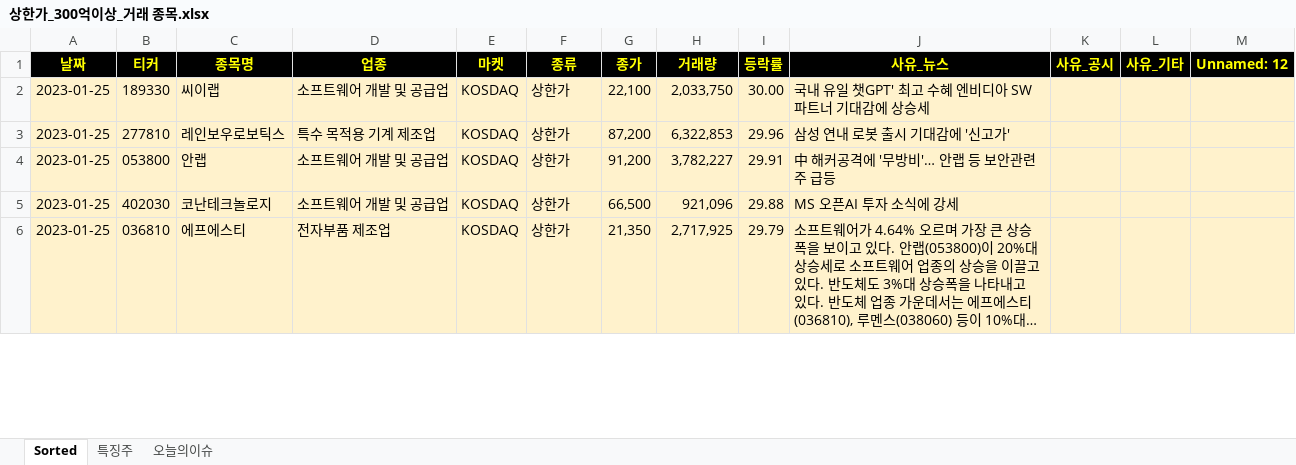
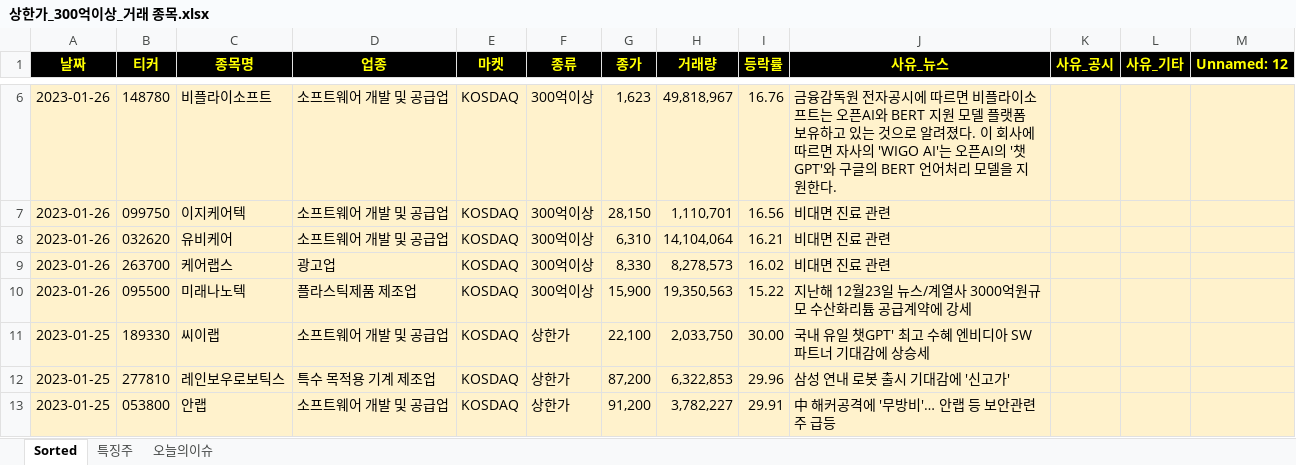
Before and after one commit to wndskim/stock, an Excel workbook: Data/상한가_300억이상_거래 종목.xlsx, sheet Sorted, drawn as a sheet; only a part is shown, gaps mark what is left out; the shorter side is filled out with more unchanged rows; long unchanged cells end in …; values as stored, in another font and other column widths than the file's, no borders; the diff covers the shown part only; the diff names each change by its address in the sheet, - before the commit and + after, or states it on an @@ line.

Commit message:
Update 상한가_300억이상_거래 종목.xlsx

```diff
--- a/Data/상한가_300억이상_거래 종목.xlsx (sheet Sorted)
+++ b/Data/상한가_300억이상_거래 종목.xlsx (sheet Sorted)
+row 6: 2023-01-26 | 148780 | 비플라이소프트 | 소프트웨어 개발 및 공급업 | KOSDAQ | 300억이상 | 1,623 | 49,818,967 | 16.76 | 금융감독원 전자공시에 따르면 비플라이소프트는 오픈AI와 BERT 지원 모델 플랫폼 보유하고 있는 것으로 알려졌다. 이 회사에 따르면 자사의 'WIGO AI'는 오픈AI의 '챗GPT'와 구글의 BERT 언어처리 모델을 지원한다.
+row 7: 2023-01-26 | 099750 | 이지케어텍 | 소프트웨어 개발 및 공급업 | KOSDAQ | 300억이상 | 28,150 | 1,110,701 | 16.56 | 비대면 진료 관련
+row 8: 2023-01-26 | 032620 | 유비케어 | 소프트웨어 개발 및 공급업 | KOSDAQ | 300억이상 | 6,310 | 14,104,064 | 16.21 | 비대면 진료 관련
+row 9: 2023-01-26 | 263700 | 케어랩스 | 광고업 | KOSDAQ | 300억이상 | 8,330 | 8,278,573 | 16.02 | 비대면 진료 관련
+row 10: 2023-01-26 | 095500 | 미래나노텍 | 플라스틱제품 제조업 | KOSDAQ | 300억이상 | 15,900 | 19,350,563 | 15.22 | 지난해 12월23일 뉴스/계열사 3000억원규모 수산화리튬 공급계약에 강세
```
Also changed, not shown: 4 added rows and cell formats elsewhere in this sheet, sheet 특징주.
